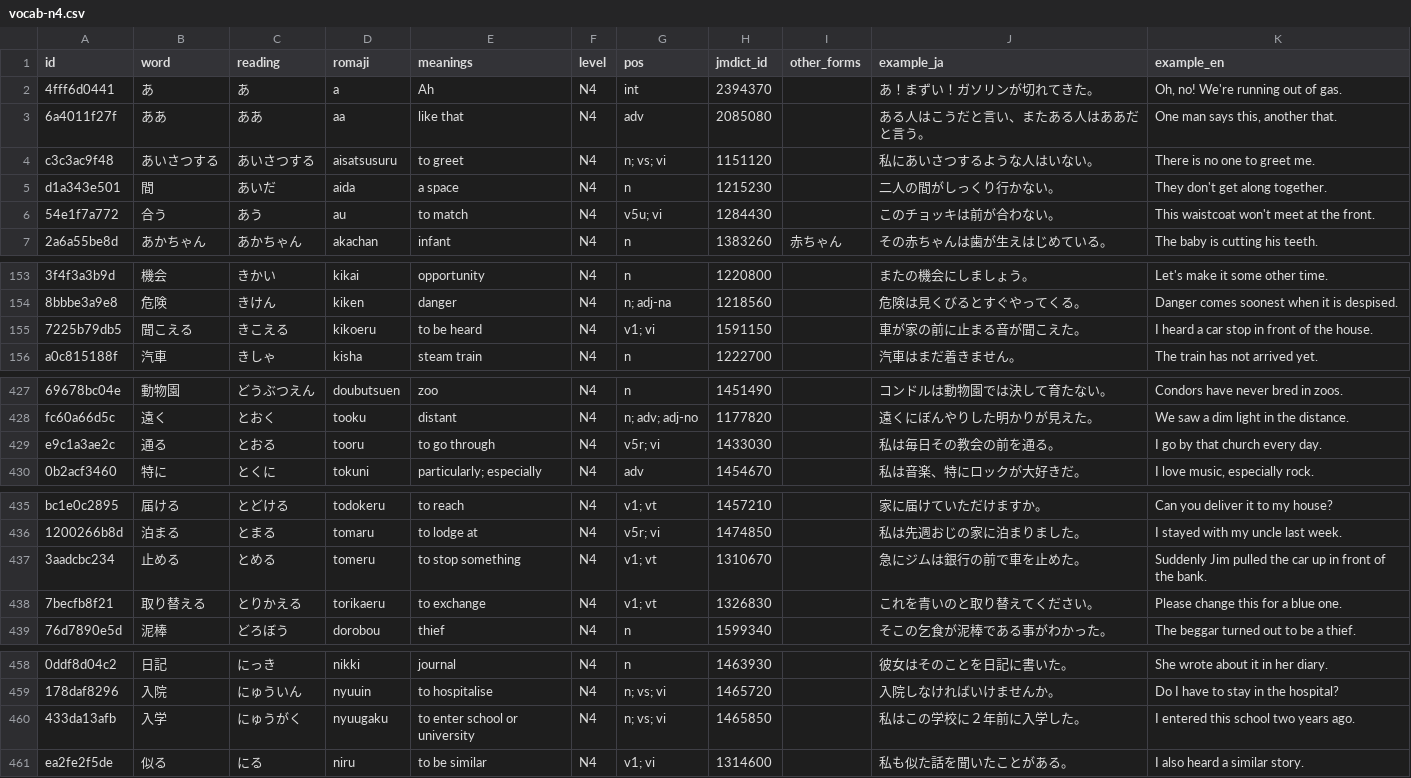
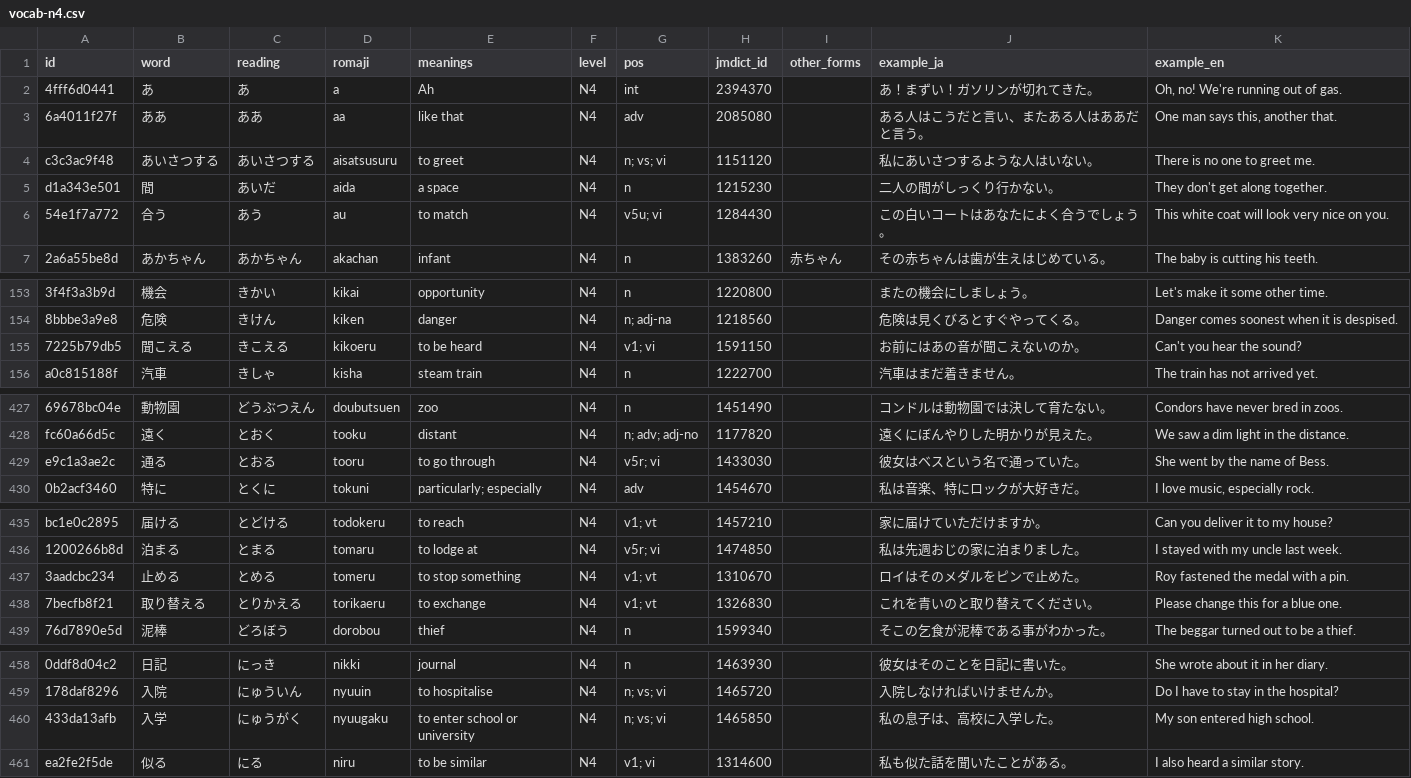
Before and after one commit to evanclan/OpenJLPT, a CSV file: data/csv/vocab-n4.csv, drawn as a sheet; only a part is shown, gaps mark what is left out; the diff covers the shown part only; the diff names each change by its address in the sheet, - before the commit and + after, or states it on an @@ line.

```diff
--- a/data/csv/vocab-n4.csv
+++ b/data/csv/vocab-n4.csv
-J6 (example_ja): このチョッキは前が合わない。
+J6 (example_ja): この白いコートはあなたによく合うでしょう。
-K6 (example_en): This waistcoat won't meet at the front.
+K6 (example_en): This white coat will look very nice on you.
-J155 (example_ja): 車が家の前に止まる音が聞こえた。
+J155 (example_ja): お前にはあの音が聞こえないのか。
-K155 (example_en): I heard a car stop in front of the house.
+K155 (example_en): Can't you hear the sound?
-J429 (example_ja): 私は毎日その教会の前を通る。
+J429 (example_ja): 彼女はベスという名で通っていた。
-K429 (example_en): I go by that church every day.
+K429 (example_en): She went by the name of Bess.
-J437 (example_ja): 急にジムは銀行の前で車を止めた。
+J437 (example_ja): ロイはそのメダルをピンで止めた。
-K437 (example_en): Suddenly Jim pulled the car up in front of the bank.
+K437 (example_en): Roy fastened the medal with a pin.
-J460 (example_ja): 私はこの学校に２年前に入学した。
+J460 (example_ja): 私の息子は、高校に入学した。
-K460 (example_en): I entered this school two years ago.
+K460 (example_en): My son entered high school.
```
Also changed, not shown: 2 edited cells elsewhere in this file, data/csv/vocab-n1.csv, data/csv/vocab-n2.csv, 8 other files.
